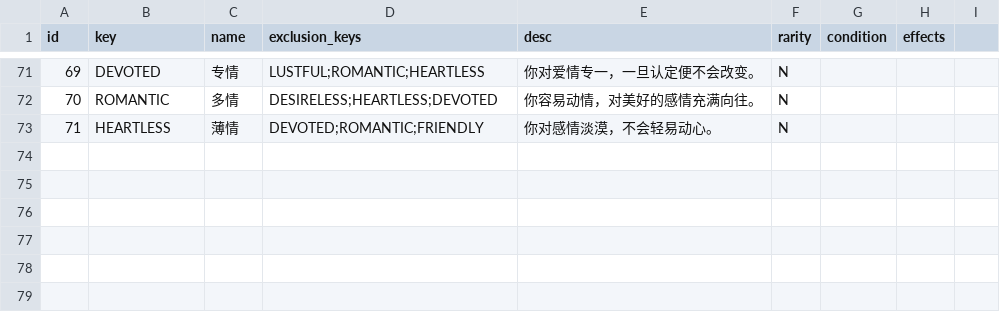
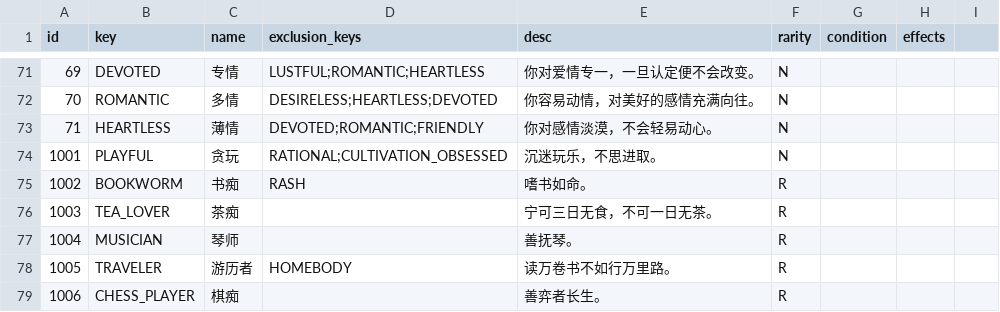
Before and after one commit to 4thfever/cultivation-world-simulator, a CSV file: static/locales/zh-CN/game_configs/persona.csv, drawn as a sheet; only a part is shown, gaps mark what is left out.

```diff
--- a/static/locales/zh-CN/game_configs/persona.csv
+++ b/static/locales/zh-CN/game_configs/persona.csv
@@ -73 +73,7 @@ id,key,name,exclusion_keys,desc,rarity,condition,effects
 71,HEARTLESS,薄情,DEVOTED;ROMANTIC;FRIENDLY,你对感情淡漠，不会轻易动心。,N,,
+1001,PLAYFUL,贪玩,RATIONAL;CULTIVATION_OBSESSED,沉迷玩乐，不思进取。,N,,
+1002,BOOKWORM,书痴,RASH,嗜书如命。,R,,
+1003,TEA_LOVER,茶痴,,宁可三日无食，不可一日无茶。,R,,
+1004,MUSICIAN,琴师,,善抚琴。,R,,
+1005,TRAVELER,游历者,HOMEBODY,读万卷书不如行万里路。,R,,
+1006,CHESS_PLAYER,棋痴,,善弈者长生。,R,,
```
Also changed, not shown: static/locales/en-US/game_configs/persona.csv, 8 other files.
